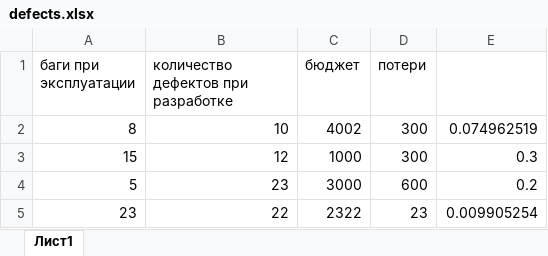
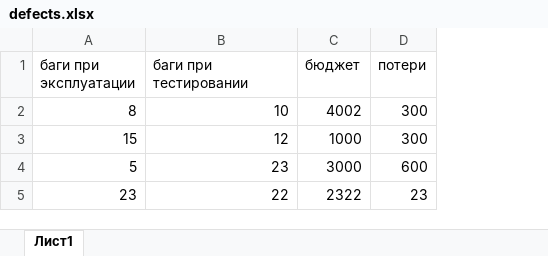
Before and after one commit to geremere/course3_work, an Excel workbook: defects.xlsx, sheet Лист1, drawn as a sheet; values as stored, in another font and other column widths than the file's, no borders; the diff names each change by its address in the sheet, - before the commit and + after, or states it on an @@ line.

```diff
--- a/defects.xlsx (sheet Лист1)
+++ b/defects.xlsx (sheet Лист1)
-column E, rows 2-5: 0.074962519 | 0.3 | 0.2 | 0.009905254
-B1: количество дефектов при разработке
+B1: баги при тестировании
```
Also changed, not shown: 13 other files.
